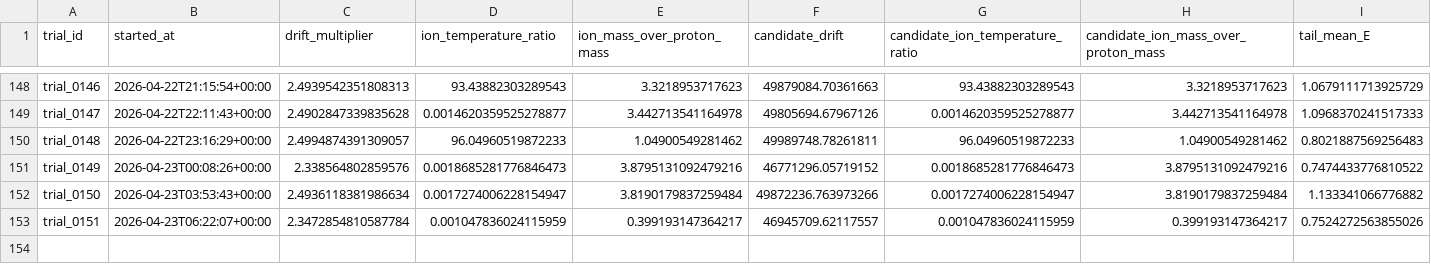
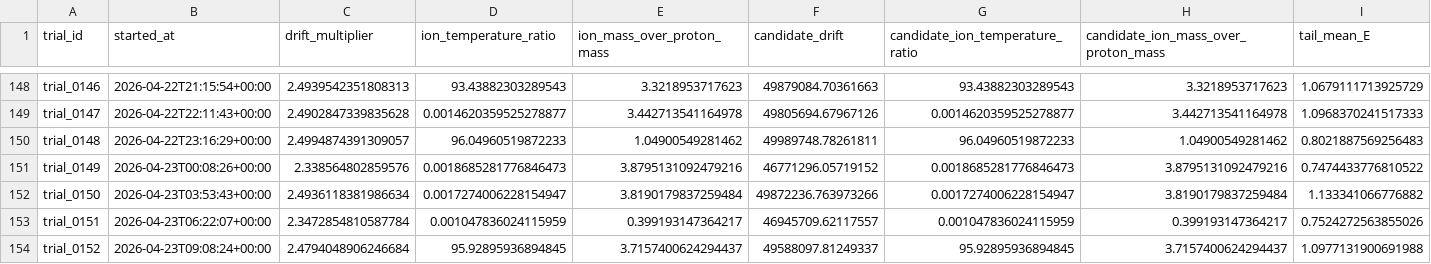
Before and after one commit to uwplasma/PIC_AGENTIC_WORKFLOW, a CSV file: state/trials.csv, drawn as a sheet; only a part is shown, gaps mark what is left out; rows hold the shown columns only; the diff names each change by its address in the sheet, - before the commit and + after, or states it on an @@ line.

```diff
--- a/state/trials.csv
+++ b/state/trials.csv
+row 154: trial_0152 | 2026-04-23T09:08:24+00:00 | 2.4794048906246684 | 95.92895936894845 | 3.7157400624294437 | 49588097.81249337 | 95.92895936894845 | 3.7157400624294437 | 1.0977131900691988
```
Also changed, not shown: 10 other files.
